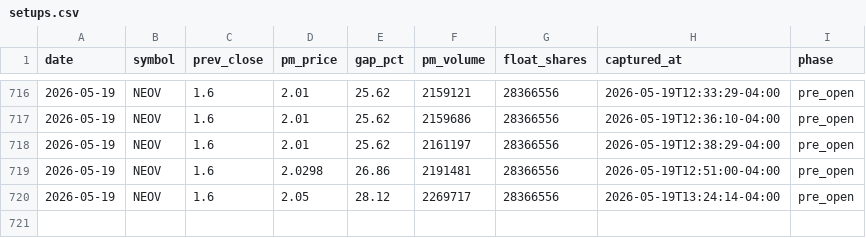
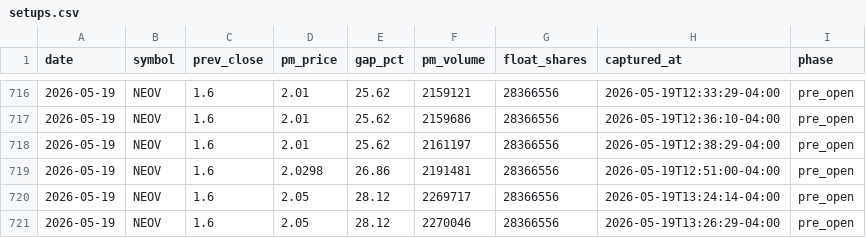
Before and after one commit to emart-ai/dailytrade, a CSV file: data/setups.csv, drawn as a sheet; only a part is shown, gaps mark what is left out.

Commit message:
scan: 2026-05-19T17:26Z

```diff
--- a/data/setups.csv
+++ b/data/setups.csv
@@ -720 +720,2 @@ date,symbol,prev_close,pm_price,gap_pct,pm_volume,float_shares,captured_at,phase
 2026-05-19,NEOV,1.6,2.05,28.12,2269717,28366556,2026-05-19T13:24:14-04:00,pre_open
+2026-05-19,NEOV,1.6,2.05,28.12,2270046,28366556,2026-05-19T13:26:29-04:00,pre_open
```
